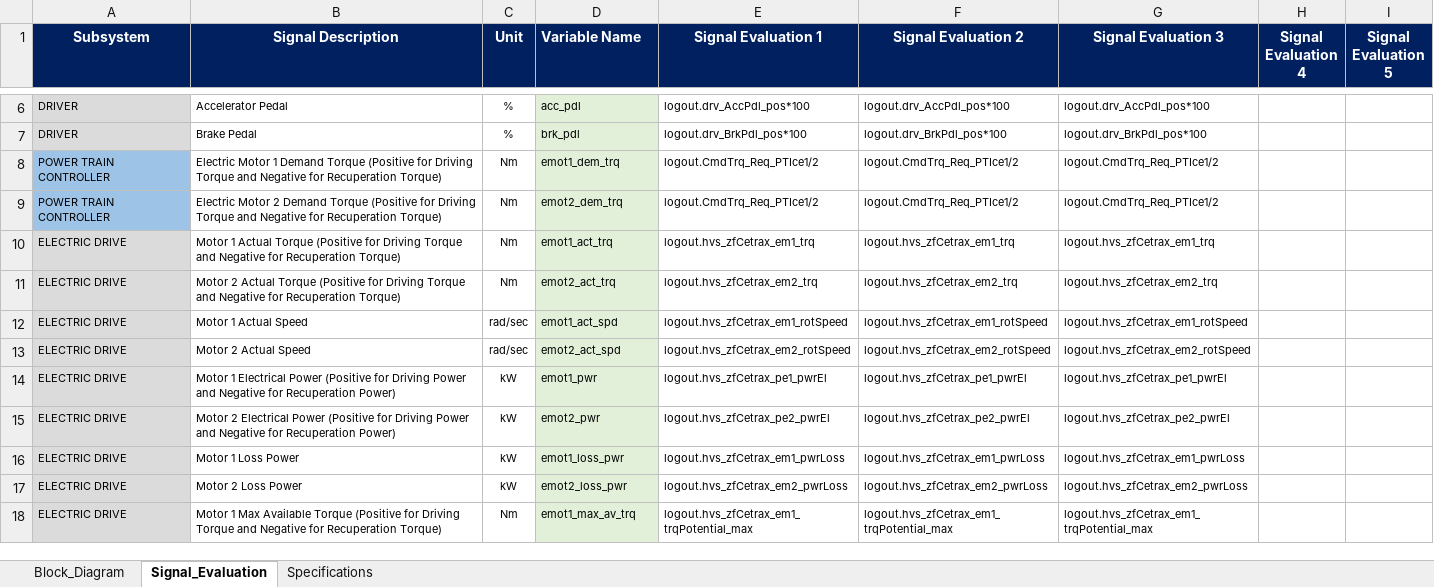
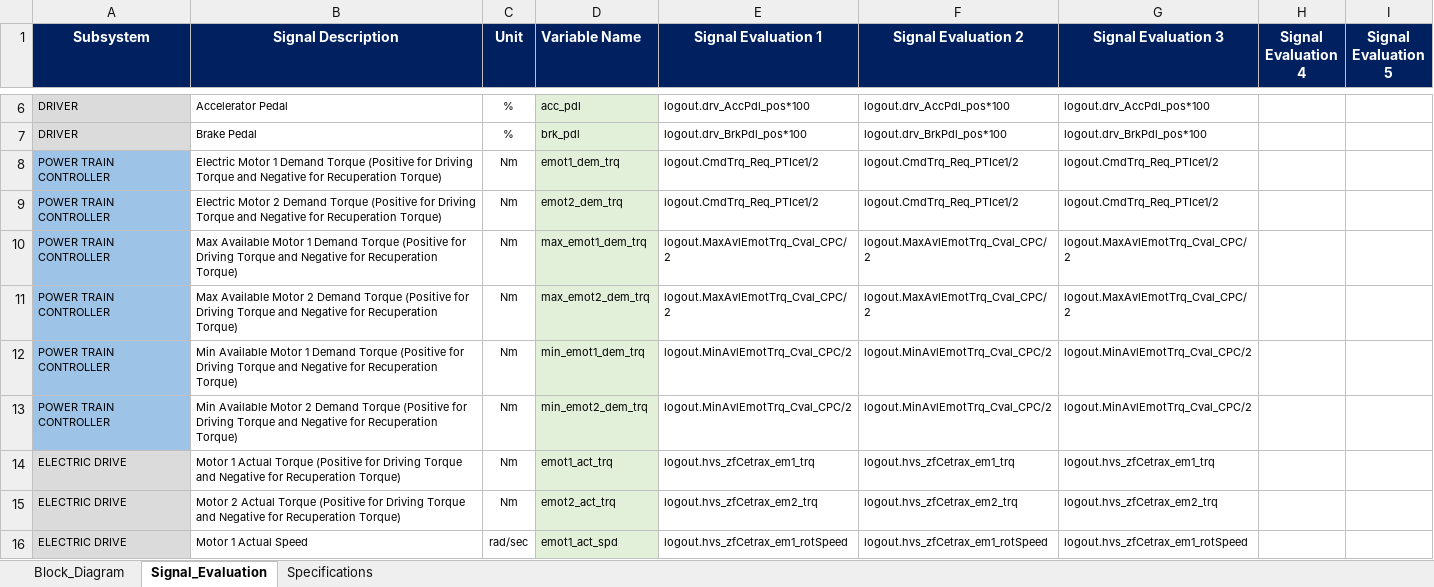
Before and after one commit to hvpn25-Coder/eBus_Tool, an Excel workbook: eBus_Functions/Post_Processing/Root_Cause_Analysis_Work/info/eBus_Model_Info.xlsx, sheet Signal_Evaluation, drawn as a sheet; only a part is shown, gaps mark what is left out; the shorter side is filled out with more unchanged rows; values as stored, in another font and other column widths than the file's, no borders; conditional formats not drawn; the diff names each change by its address in the sheet, - before the commit and + after, or states it on an @@ line.

Commit message:
Expand powertrain controller RCA and add review link

```diff
--- a/eBus_Functions/Post_Processing/Root_Cause_Analysis_Work/info/eBus_Model_Info.xlsx (sheet Signal_Evaluation)
+++ b/eBus_Functions/Post_Processing/Root_Cause_Analysis_Work/info/eBus_Model_Info.xlsx (sheet Signal_Evaluation)
+row 10: POWER TRAIN CONTROLLER | Max Available Motor 1 Demand Torque (Positive for Driving Torque and Negative for Recuperation Torque) | Nm | max_emot1_dem_trq | logout.MaxAvlEmotTrq_Cval_CPC/2 | logout.MaxAvlEmotTrq_Cval_CPC/2 | logout.MaxAvlEmotTrq_Cval_CPC/2
+row 11: POWER TRAIN CONTROLLER | Max Available Motor 2 Demand Torque (Positive for Driving Torque and Negative for Recuperation Torque) | Nm | max_emot2_dem_trq | logout.MaxAvlEmotTrq_Cval_CPC/2 | logout.MaxAvlEmotTrq_Cval_CPC/2 | logout.MaxAvlEmotTrq_Cval_CPC/2
+row 12: POWER TRAIN CONTROLLER | Min Available Motor 1 Demand Torque (Positive for Driving Torque and Negative for Recuperation Torque) | Nm | min_emot1_dem_trq | logout.MinAvlEmotTrq_Cval_CPC/2 | logout.MinAvlEmotTrq_Cval_CPC/2 | logout.MinAvlEmotTrq_Cval_CPC/2
+row 13: POWER TRAIN CONTROLLER | Min Available Motor 2 Demand Torque (Positive for Driving Torque and Negative for Recuperation Torque) | Nm | min_emot2_dem_trq | logout.MinAvlEmotTrq_Cval_CPC/2 | logout.MinAvlEmotTrq_Cval_CPC/2 | logout.MinAvlEmotTrq_Cval_CPC/2
```
Also changed, not shown: sheet Block_Diagram, charts or pictures, 3 other files.
